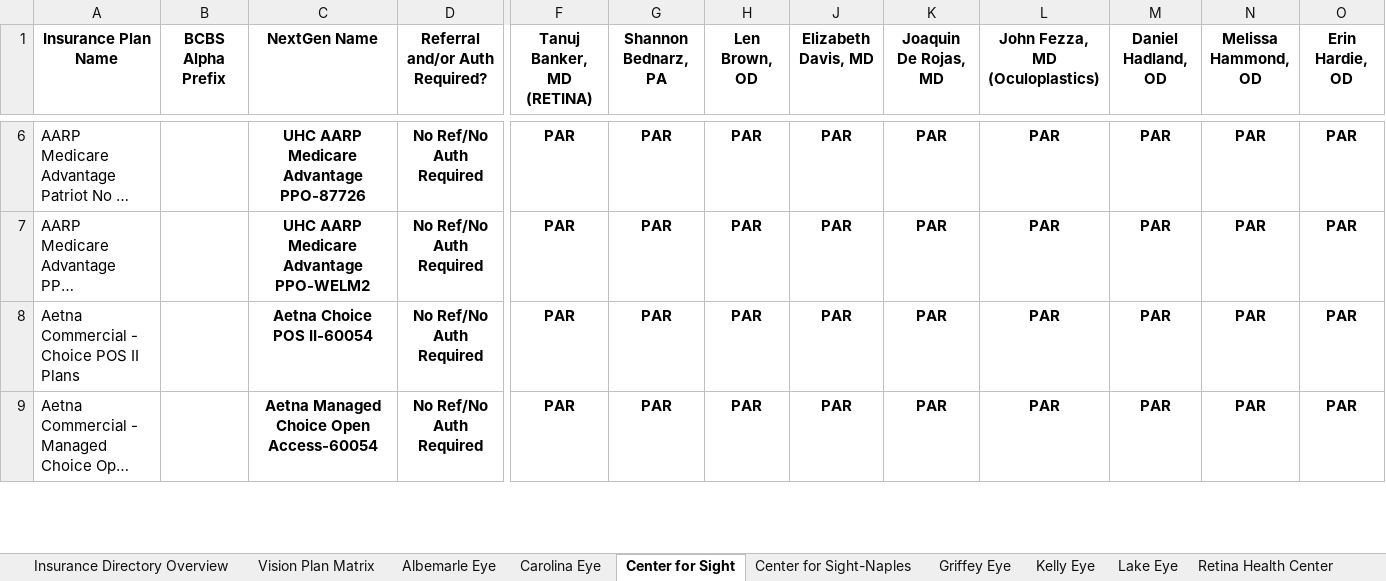
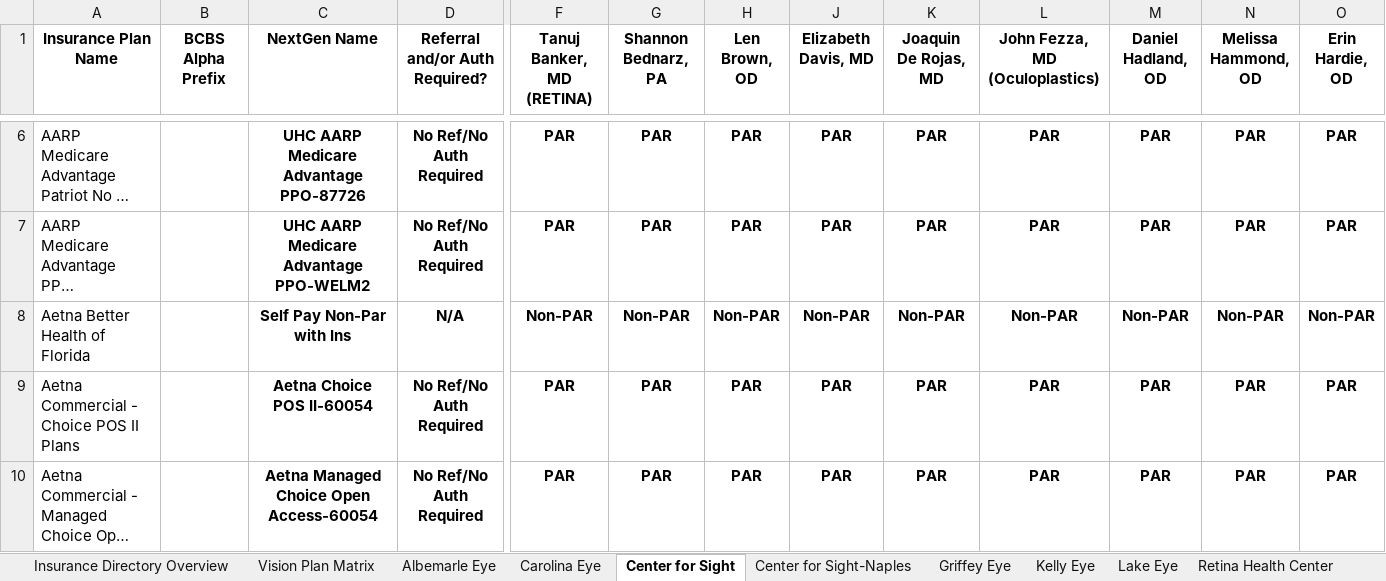
Before and after one commit to wak1616/PAC, an Excel workbook: US Eye Insurance Guide.xlsx, sheet Center for Sight, drawn as a sheet; only a part is shown, gaps mark what is left out; long unchanged cells end in …; values as stored, in another font and other column widths than the file's, no borders; conditional formats not drawn; rows hold the shown columns only; the diff names each change by its address in the sheet, - before the commit and + after, or states it on an @@ line.

Commit message:
Add files via upload

```diff
--- a/US Eye Insurance Guide.xlsx (sheet Center for Sight)
+++ b/US Eye Insurance Guide.xlsx (sheet Center for Sight)
+row 8: Aetna Better Health of Florida |  | Self Pay Non-Par with Ins | N/A | Non-PAR | Non-PAR | Non-PAR | Non-PAR | Non-PAR | Non-PAR | Non-PAR | Non-PAR | Non-PAR
```
